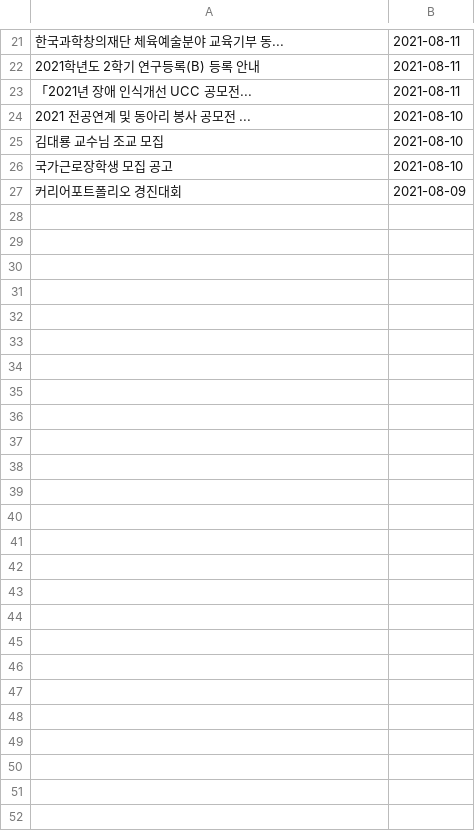
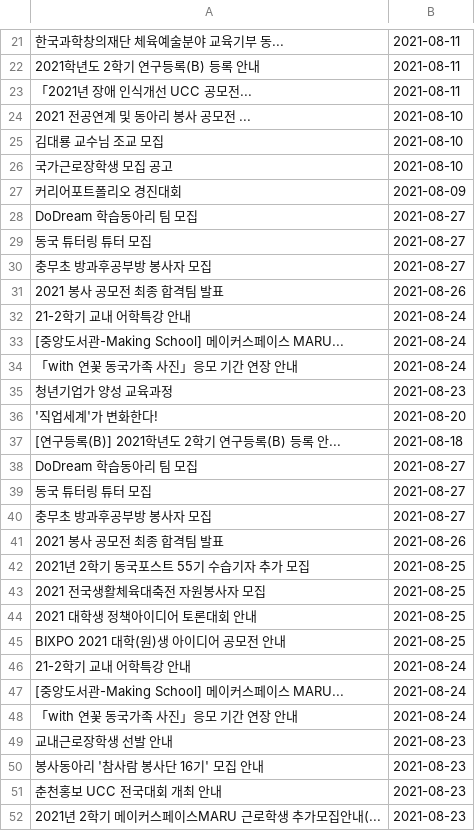
Before and after one commit to qkrwjdan/dongguk_crawler, a TSV file: data/일반공지.tsv, drawn as a sheet; only a part is shown, gaps mark what is left out; the diff names each change by its address in the sheet, - before the commit and + after, or states it on an @@ line.

```diff
--- a/data/일반공지.tsv
+++ b/data/일반공지.tsv
+row 28: DoDream 학습동아리 팀 모집 | 2021-08-27
+row 29: 동국 튜터링 튜터 모집 | 2021-08-27
+row 30: 충무초 방과후공부방 봉사자 모집 | 2021-08-27
+row 31: 2021 봉사 공모전 최종 합격팀 발표 | 2021-08-26
+row 32: 21-2학기 교내 어학특강 안내 | 2021-08-24
+row 33: [중앙도서관-Making School] 메이커스페이스 MARU... | 2021-08-24
+row 34: 「with 연꽃 동국가족 사진」응모 기간 연장 안내 | 2021-08-24
+row 35: 청년기업가 양성 교육과정 | 2021-08-23
+row 36: '직업세계'가 변화한다! | 2021-08-20
+row 37: [연구등록(B)] 2021학년도 2학기 연구등록(B) 등록 안... | 2021-08-18
+row 38: DoDream 학습동아리 팀 모집 | 2021-08-27
+row 39: 동국 튜터링 튜터 모집 | 2021-08-27
+row 40: 충무초 방과후공부방 봉사자 모집 | 2021-08-27
+row 41: 2021 봉사 공모전 최종 합격팀 발표 | 2021-08-26
+row 42: 2021년 2학기 동국포스트 55기 수습기자 추가 모집 | 2021-08-25
+row 43: 2021 전국생활체육대축전 자원봉사자 모집 | 2021-08-25
+row 44: 2021 대학생 정책아이디어 토론대회 안내 | 2021-08-25
+row 45: BIXPO 2021 대학(원)생 아이디어 공모전 안내 | 2021-08-25
+row 46: 21-2학기 교내 어학특강 안내 | 2021-08-24
+row 47: [중앙도서관-Making School] 메이커스페이스 MARU... | 2021-08-24
+row 48: 「with 연꽃 동국가족 사진」응모 기간 연장 안내 | 2021-08-24
+row 49: 교내근로장학생 선발 안내 | 2021-08-23
+row 50: 봉사동아리 '참사람 봉사단 16기' 모집 안내 | 2021-08-23
+row 51: 춘천홍보 UCC 전국대회 개최 안내 | 2021-08-23
+row 52: 2021년 2학기 메이커스페이스MARU 근로학생 추가모집안내(... | 2021-08-23
```
Also changed, not shown: data/공과대학공지.tsv, data/근로장학공고게시판.tsv, 7 other files.
